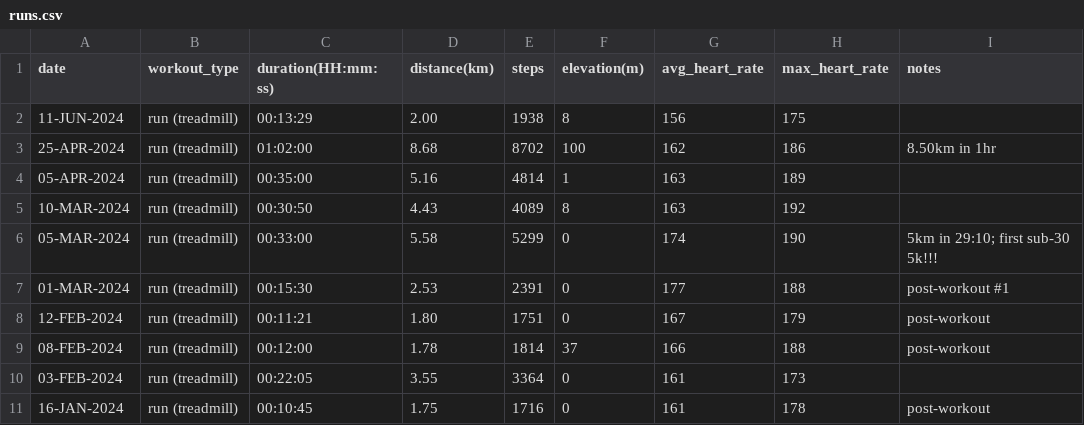
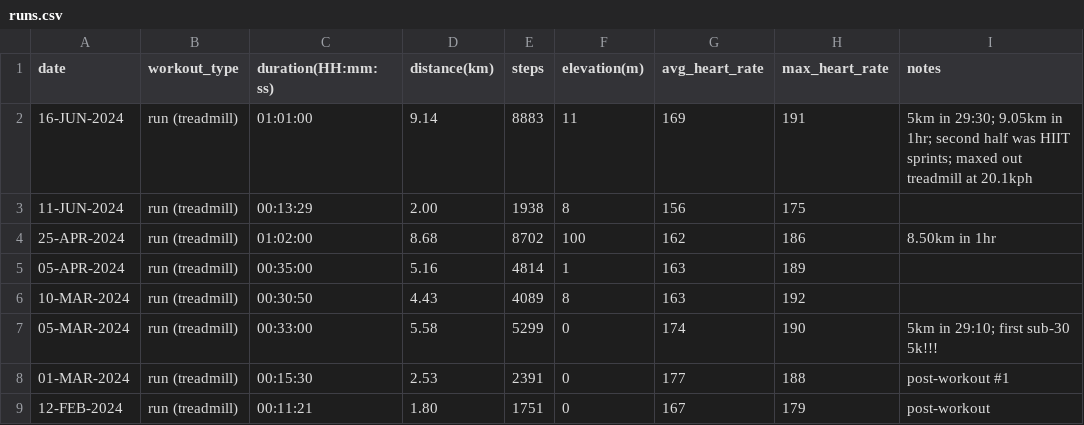
Before and after one commit to EricLeFort/ExerciseLog, a CSV file: data/runs.csv, drawn as a sheet; only a part is shown; the shorter side is filled out with more unchanged rows.

Commit message:
Added 16-JUN-2024 workout

```diff
--- a/data/runs.csv
+++ b/data/runs.csv
@@ -1,2 +1,3 @@
 date,workout_type,duration(HH:mm:ss),distance(km),steps,elevation(m),avg_heart_rate,max_heart_rate,notes
+16-JUN-2024,run (treadmill),01:01:00,9.14,8883,11,169,191,"5km in 29:30; 9.05km in 1hr; second half was HIIT sprints; maxed out treadmill at 20.1kph"
 11-JUN-2024,run (treadmill),00:13:29,2.00,1938,8,156,175,""
```
Also changed, not shown: data/dashes.csv, data/health_metrics.csv, 6 other files.
